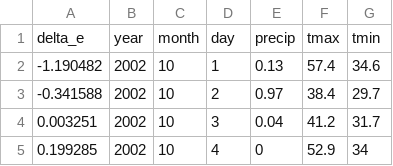
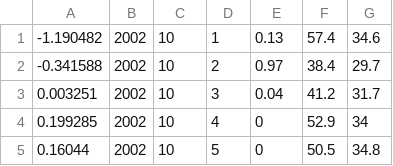
Before and after one commit to ruiwu1990/machine_learning_prms_accuracy, a CSV file: static/data/test.csv (was test.csv), drawn as a sheet; only a part is shown; the shorter side is filled out with more unchanged rows; the diff names each change by its address in the sheet, - before the commit and + after, or states it on an @@ line.

```diff
--- a/test.csv
+++ b/static/data/test.csv
-row 1: delta_e | year | month | day | precip | tmax | tmin
```
Also changed, not shown: 22 other files.
